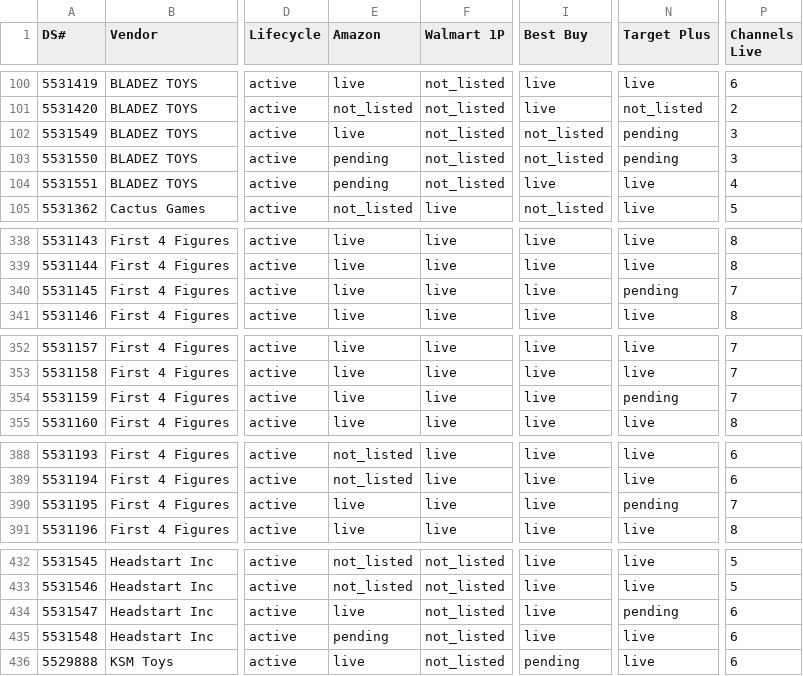
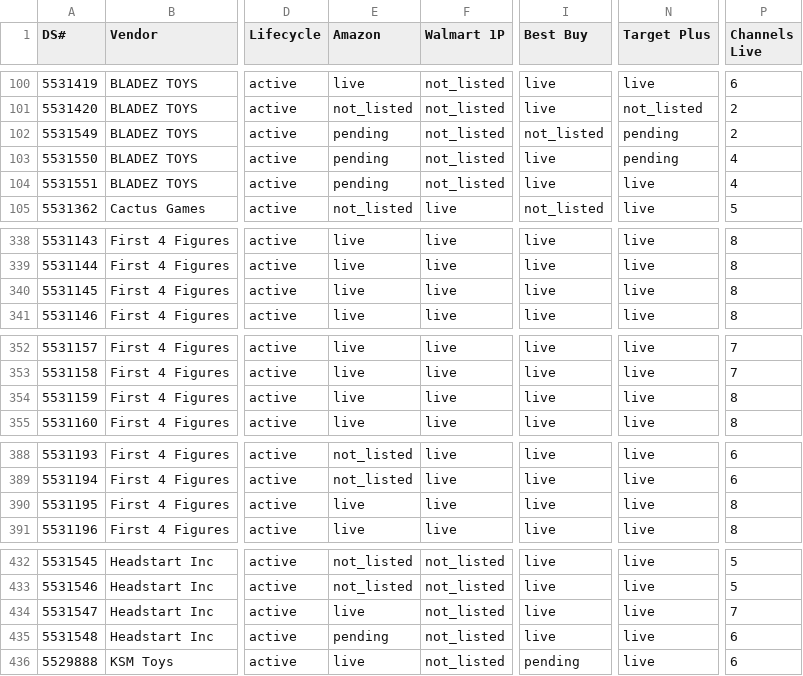
Before and after one commit to jmaitner/DS_Setup_Repo, a CSV file: index/status.csv, drawn as a sheet; only a part is shown, gaps mark what is left out; the diff covers the shown part only; the diff names each change by its address in the sheet, - before the commit and + after, or states it on an @@ line.

```diff
--- a/index/status.csv
+++ b/index/status.csv
-E102 (Amazon): live
+E102 (Amazon): pending
-P102 (Channels Live): 3
+P102 (Channels Live): 2
-I103 (Best Buy): not_listed
+I103 (Best Buy): live
-P103 (Channels Live): 3
+P103 (Channels Live): 4
-N340 (Target Plus): pending
+N340 (Target Plus): live
-P340 (Channels Live): 7
+P340 (Channels Live): 8
-N354 (Target Plus): pending
+N354 (Target Plus): live
-P354 (Channels Live): 7
+P354 (Channels Live): 8
-N390 (Target Plus): pending
+N390 (Target Plus): live
-P390 (Channels Live): 7
+P390 (Channels Live): 8
-N434 (Target Plus): pending
+N434 (Target Plus): live
-P434 (Channels Live): 6
+P434 (Channels Live): 7
```
Also changed, not shown: 26 edited cells elsewhere in this file, 20 other files.
